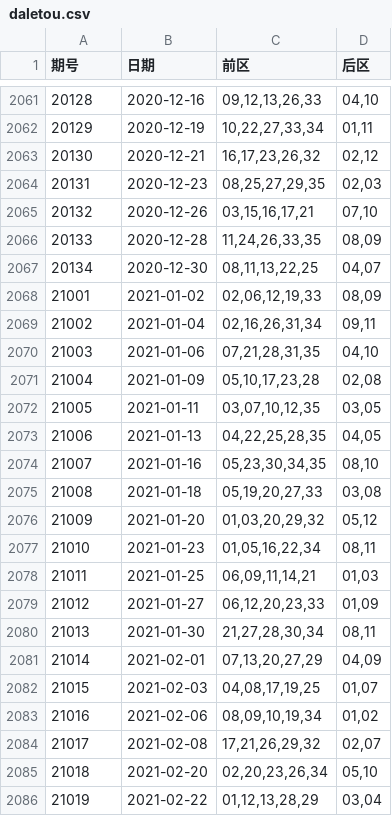
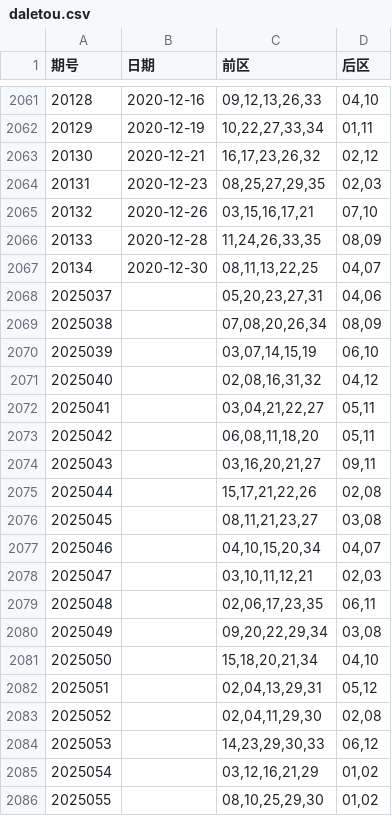
Before and after one commit to LuckLee2025/DLT-LightGBM-SVC, a CSV file: daletou.csv, drawn as a sheet; only a part is shown, gaps mark what is left out; the shorter side is filled out with more unchanged rows; the diff covers the shown part only.

```diff
--- a/daletou.csv
+++ b/daletou.csv
@@ -2067 +2067,20 @@
 20134,2020-12-30,"08,11,13,22,25","04,07"
+2025037,,"05,20,23,27,31","04,06"
+2025038,,"07,08,20,26,34","08,09"
+2025039,,"03,07,14,15,19","06,10"
+2025040,,"02,08,16,31,32","04,12"
+2025041,,"03,04,21,22,27","05,11"
+2025042,,"06,08,11,18,20","05,11"
+2025043,,"03,16,20,21,27","09,11"
+2025044,,"15,17,21,22,26","02,08"
+2025045,,"08,11,21,23,27","03,08"
+2025046,,"04,10,15,20,34","04,07"
+2025047,,"03,10,11,12,21","02,03"
+2025048,,"02,06,17,23,35","06,11"
+2025049,,"09,20,22,29,34","03,08"
+2025050,,"15,18,20,21,34","04,10"
+2025051,,"02,04,13,29,31","05,12"
+2025052,,"02,04,11,29,30","02,08"
+2025053,,"14,23,29,30,33","06,12"
+2025054,,"03,12,16,21,29","01,02"
+2025055,,"08,10,25,29,30","01,02"
```
Also changed, not shown: 12 added rows elsewhere in this file, 3 other files.
